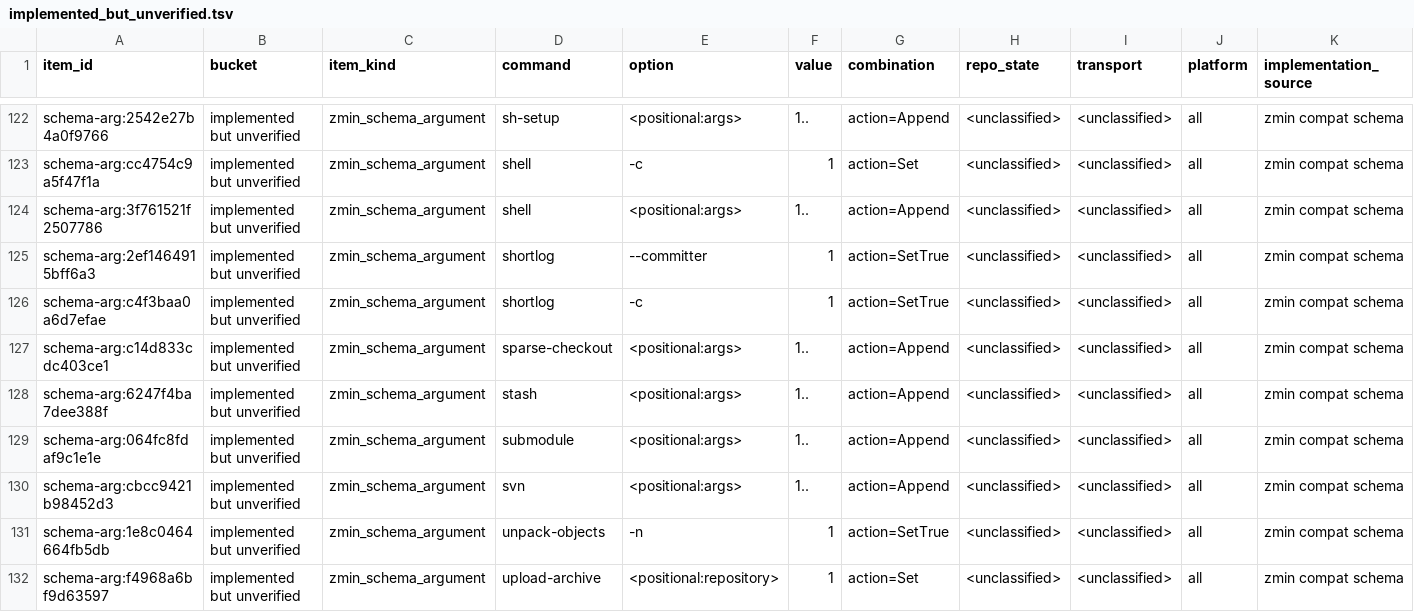
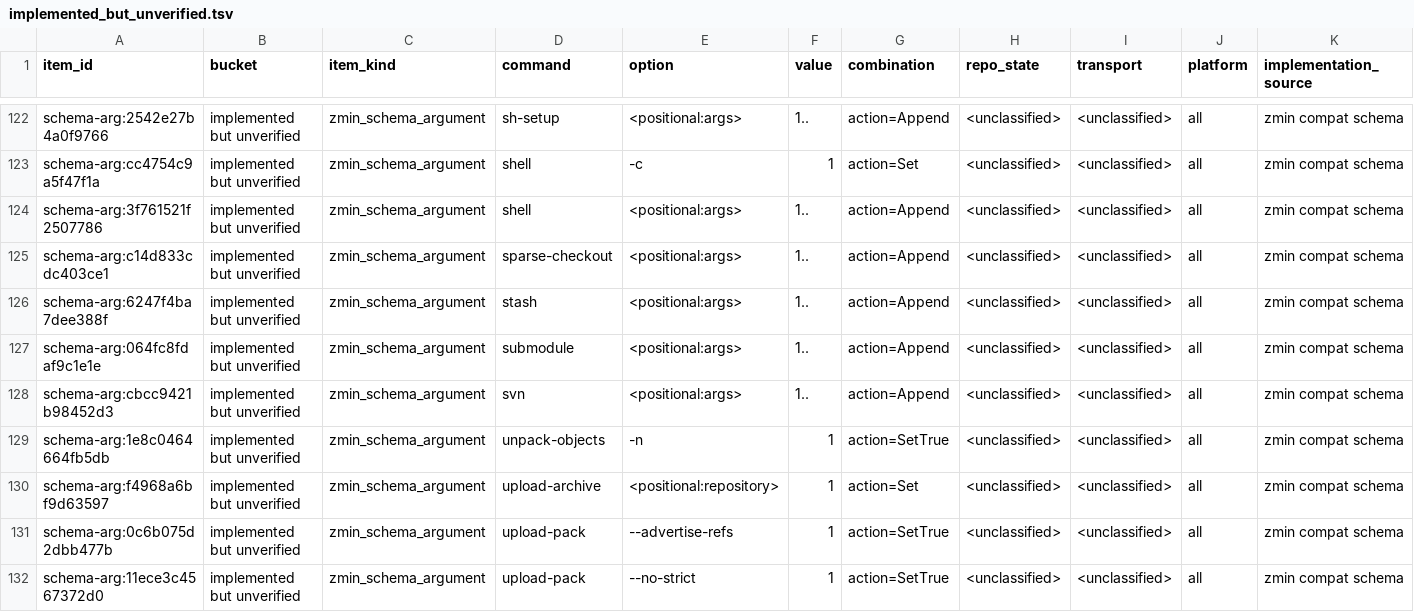
Before and after one commit to dschewchenko/zmin, a TSV file: docs/cli/census/implemented_but_unverified.tsv, drawn as a sheet; only a part is shown, gaps mark what is left out; the shorter side is filled out with more unchanged rows; rows hold the shown columns only; the diff names each change by its address in the sheet, - before the commit and + after, or states it on an @@ line.

Commit message:
test: classify shortlog committer rows

```diff
--- a/docs/cli/census/implemented_but_unverified.tsv
+++ b/docs/cli/census/implemented_but_unverified.tsv
-row 125: schema-arg:2ef1464915bff6a3 | implemented but unverified | zmin_schema_argument | shortlog | --committer | 1 | action=SetTrue | <unclassified> | <unclassified> | all | zmin compat schema
-row 126: schema-arg:c4f3baa0a6d7efae | implemented but unverified | zmin_schema_argument | shortlog | -c | 1 | action=SetTrue | <unclassified> | <unclassified> | all | zmin compat schema
```
Also changed, not shown: docs/cli/census/summary.tsv, docs/cli/matrices/shortlog_v2_47.tsv, 3 other files.
